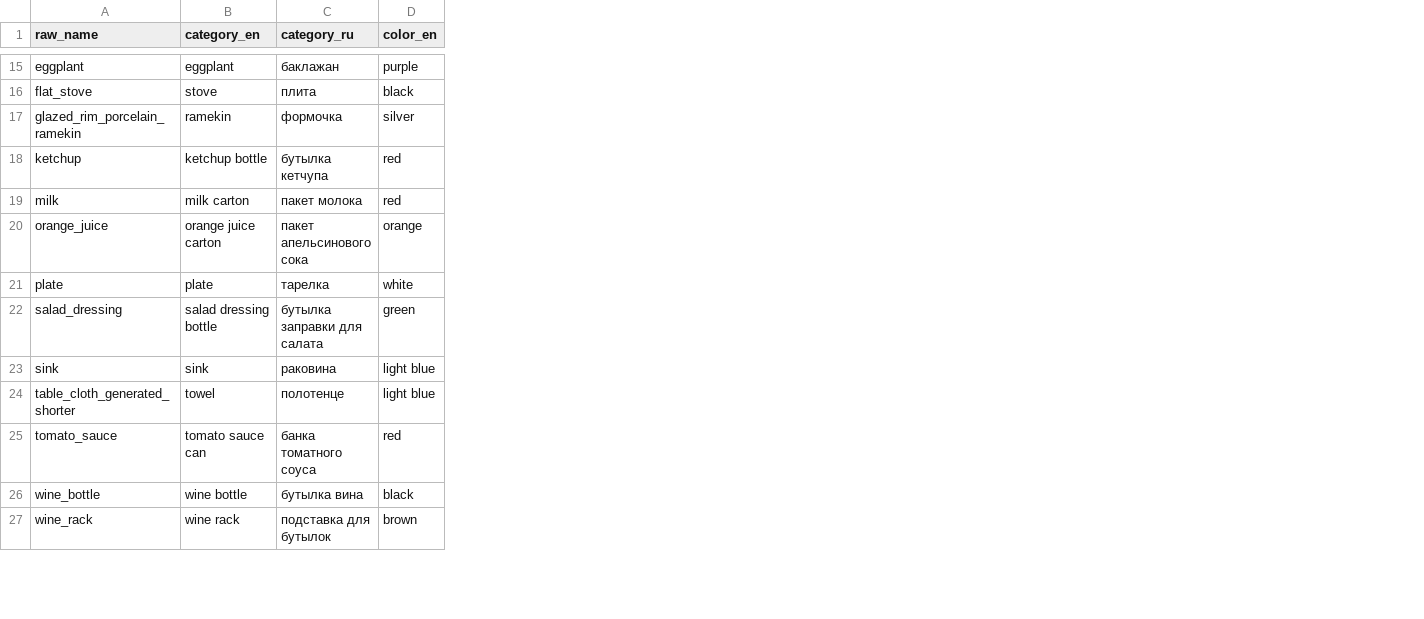
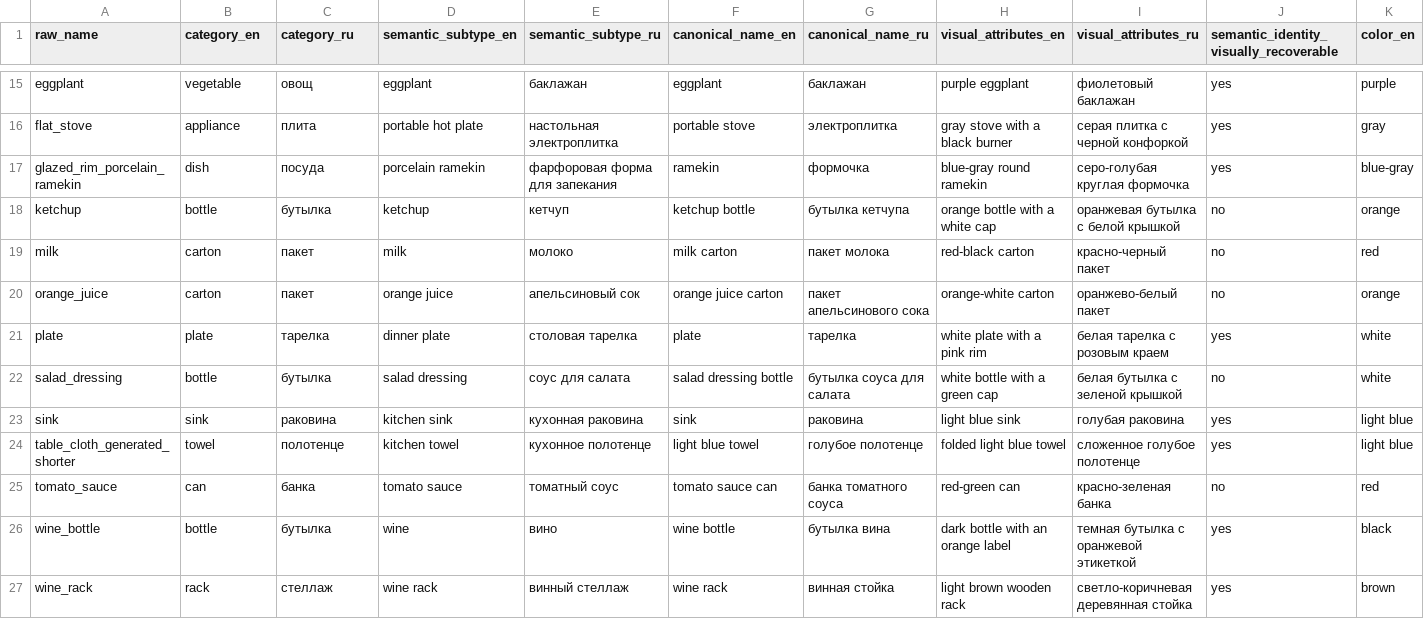
Before and after one commit to AlexKarachun/SLAVA_dev, a CSV file: data/object_lexicon.csv, drawn as a sheet; only a part is shown, gaps mark what is left out; addresses are those after the commit; the diff covers the shown part only; the diff names each change by its address in the sheet, - before the commit and + after, or states it on an @@ line.

```diff
--- a/data/object_lexicon.csv
+++ b/data/object_lexicon.csv
+column D (semantic_subtype_en), rows 15-27: eggplant | portable hot plate | porcelain ramekin | ketchup | milk | orange juice | dinner plate | salad dressing | kitchen sink | kitchen towel | tomato sauce | wine | wine rack
+column E (semantic_subtype_ru), rows 15-27: баклажан | настольная электроплитка | фарфоровая форма для запекания | кетчуп | молоко | апельсиновый сок | столовая тарелка | соус для салата | кухонная раковина | кухонное полотенце | томатный соус | вино | винный стеллаж
+column F (canonical_name_en), rows 15-27: eggplant | portable stove | ramekin | ketchup bottle | milk carton | orange juice carton | plate | salad dressing bottle | sink | light blue towel | tomato sauce can | wine bottle | wine rack
+column G (canonical_name_ru), rows 15-27: баклажан | электроплитка | формочка | бутылка кетчупа | пакет молока | пакет апельсинового сока | тарелка | бутылка соуса для салата | раковина | голубое полотенце | банка томатного соуса | бутылка вина | винная стойка
+column H (visual_attributes_en), rows 15-27: purple eggplant | gray stove with a black burner | blue-gray round ramekin | orange bottle with a white cap | red-black carton | orange-white carton | white plate with a pink rim | white bottle with a green cap | light blue sink | folded light blue towel | red-green can | dark bottle with an orange label | light brown wooden rack
+column I (visual_attributes_ru), rows 15-27: фиолетовый баклажан | серая плитка с черной конфоркой | серо-голубая круглая формочка | оранжевая бутылка с белой крышкой | красно-черный пакет | оранжево-белый пакет | белая тарелка с розовым краем | белая бутылка с зеленой крышкой | голубая раковина | сложенное голубое полотенце | красно-зеленая банка | темная бутылка с оранжевой этикеткой | светло-коричневая деревянная стойка
+column J, row 1: semantic_identity_visually_recoverable; rows 15-27: yes | yes | yes | no | no | no | yes | no | yes | yes | no | yes | yes
-B15 (category_en): eggplant
+B15 (category_en): vegetable
-C15 (category_ru): баклажан
+C15 (category_ru): овощ
-B16 (category_en): stove
+B16 (category_en): appliance
-K16 (color_en): black
+K16 (color_en): gray
-B17 (category_en): ramekin
+B17 (category_en): dish
-C17 (category_ru): формочка
+C17 (category_ru): посуда
-K17 (color_en): silver
+K17 (color_en): blue-gray
-B18 (category_en): ketchup bottle
+B18 (category_en): bottle
-C18 (category_ru): бутылка кетчупа
+C18 (category_ru): бутылка
-K18 (color_en): red
+K18 (color_en): orange
-B19 (category_en): milk carton
+B19 (category_en): carton
-C19 (category_ru): пакет молока
+C19 (category_ru): пакет
-B20 (category_en): orange juice carton
+B20 (category_en): carton
-C20 (category_ru): пакет апельсинового сока
+C20 (category_ru): пакет
-B22 (category_en): salad dressing bottle
+B22 (category_en): bottle
-C22 (category_ru): бутылка заправки для салата
+C22 (category_ru): бутылка
-K22 (color_en): green
+K22 (color_en): white
-B25 (category_en): tomato sauce can
+B25 (category_en): can
-C25 (category_ru): банка томатного соуса
+C25 (category_ru): банка
-B26 (category_en): wine bottle
+B26 (category_en): bottle
-C26 (category_ru): бутылка вина
+C26 (category_ru): бутылка
-B27 (category_en): wine rack
+B27 (category_en): rack
-C27 (category_ru): подставка для бутылок
+C27 (category_ru): стеллаж
```
Also changed, not shown: 34 edited cells elsewhere in this file, 13 other files.
